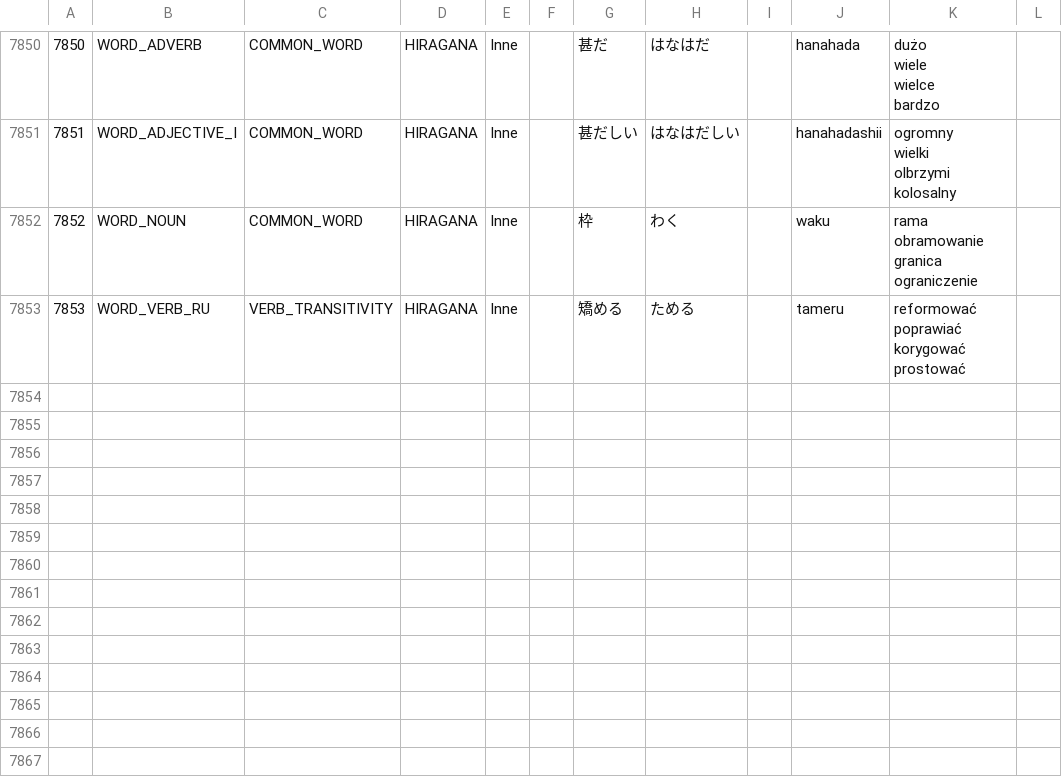
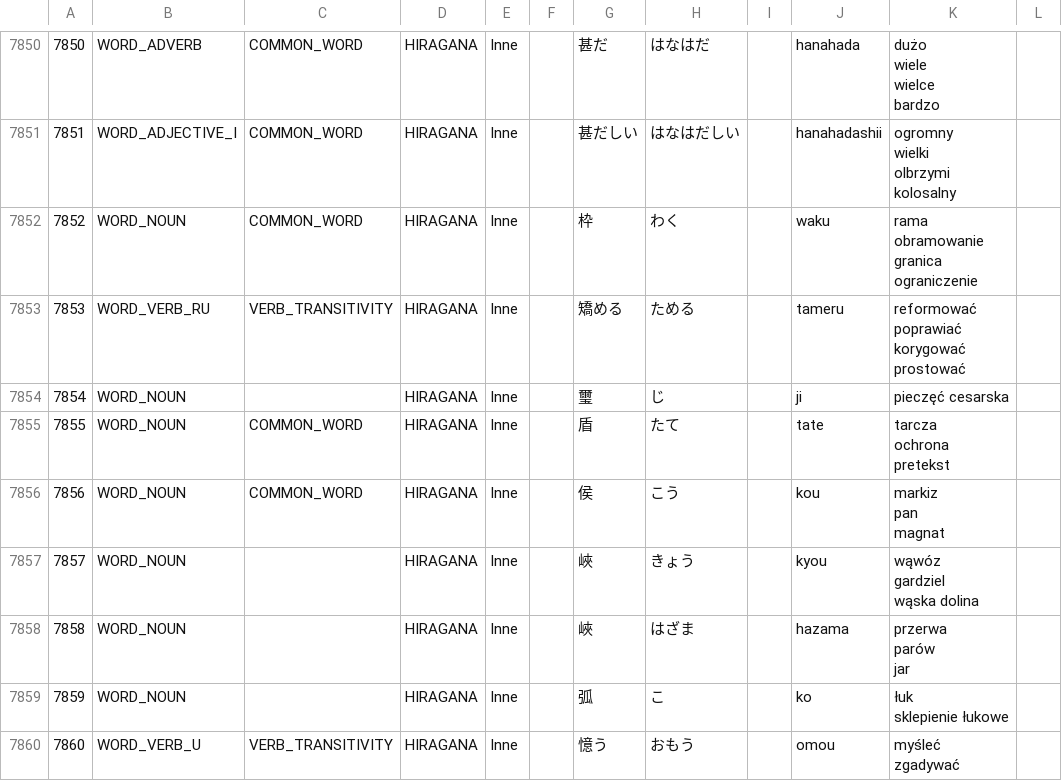
Before and after one commit to dedyk/JaponskiPomocnik, a CSV file: db/word.csv, drawn as a sheet; only a part is shown, gaps mark what is left out; ↵ is a line break in a cell; the diff covers the shown part only; the diff names each change by its address in the sheet, - before the commit and + after, or states it on an @@ line.

```diff
--- a/db/word.csv
+++ b/db/word.csv
+row 7854: 7854 | WORD_NOUN |  | HIRAGANA | Inne |  | 璽 | じ |  | ji | pieczęć cesarska
+row 7855: 7855 | WORD_NOUN | COMMON_WORD | HIRAGANA | Inne |  | 盾 | たて |  | tate | tarcza ↵ ochrona ↵ pretekst
+row 7856: 7856 | WORD_NOUN | COMMON_WORD | HIRAGANA | Inne |  | 侯 | こう |  | kou | markiz ↵ pan ↵ magnat
+row 7857: 7857 | WORD_NOUN |  | HIRAGANA | Inne |  | 峽 | きょう |  | kyou | wąwóz ↵ gardziel ↵ wąska dolina
+row 7858: 7858 | WORD_NOUN |  | HIRAGANA | Inne |  | 峽 | はざま |  | hazama | przerwa ↵ parów ↵ jar
+row 7859: 7859 | WORD_NOUN |  | HIRAGANA | Inne |  | 弧 | こ |  | ko | łuk ↵ sklepienie łukowe
+row 7860: 7860 | WORD_VERB_U | VERB_TRANSITIVITY | HIRAGANA | Inne |  | 憶う | おもう |  | omou | myśleć ↵ zgadywać
```
Also changed, not shown: 7 added rows and 2 edited cells elsewhere in this file, 3 other files.
